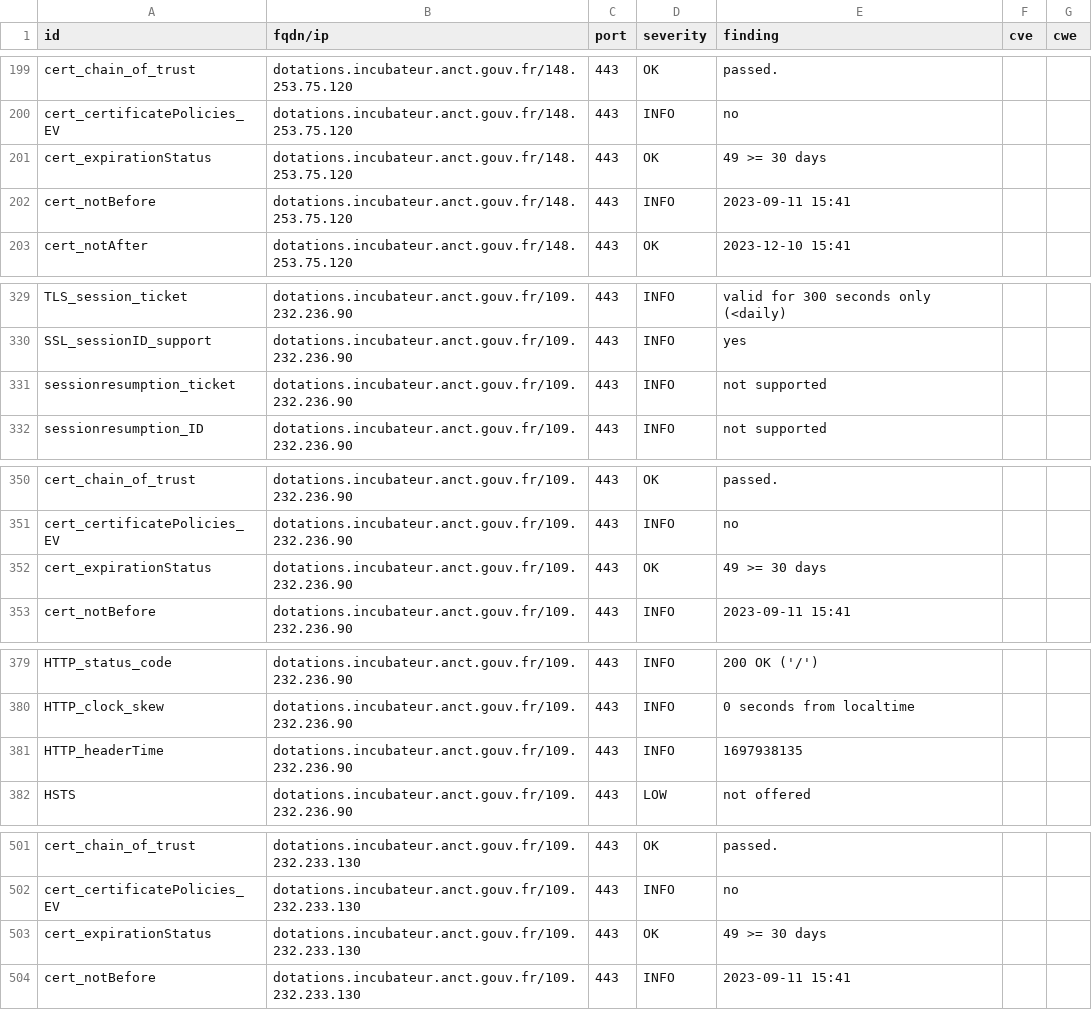
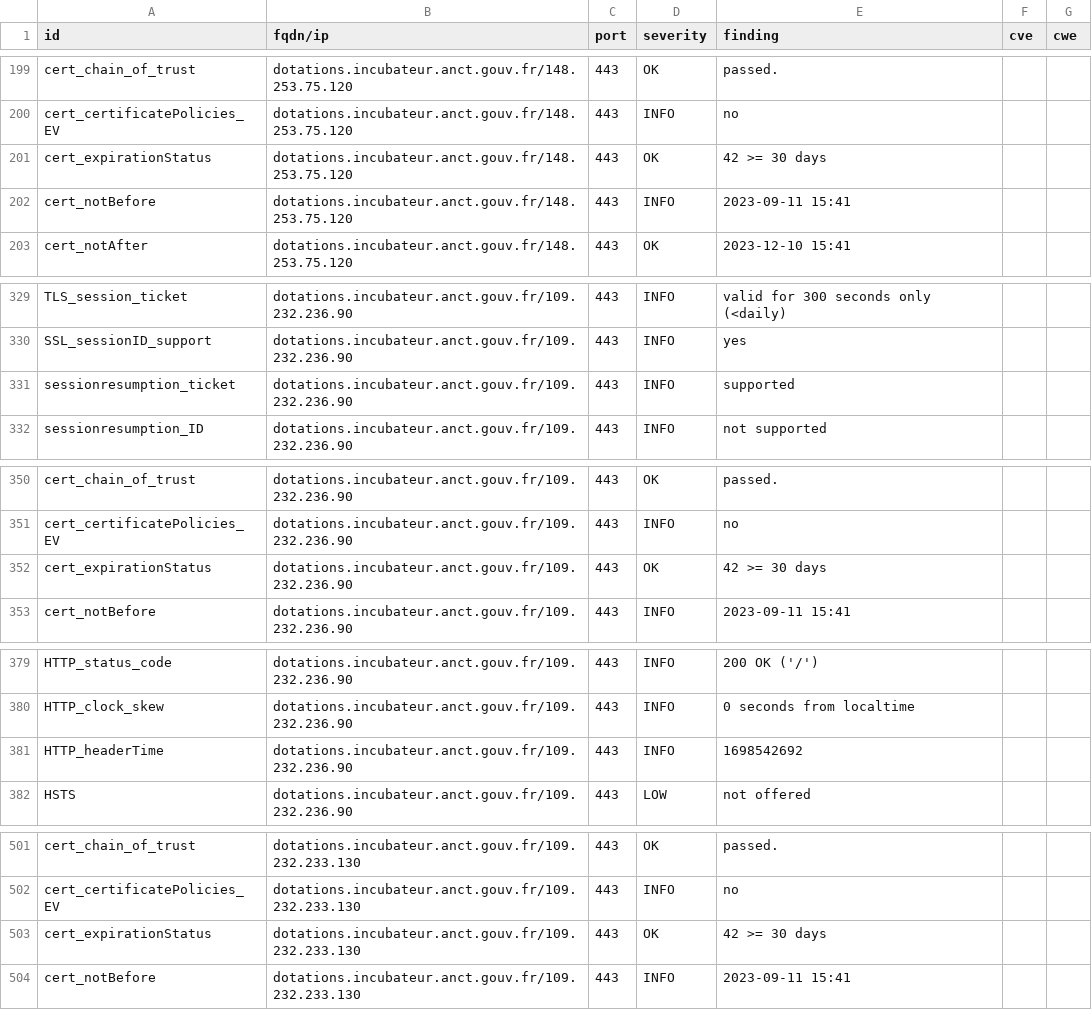
Before and after one commit to betagouv/dashlord-dotations-locales, a CSV file: results/aHR0cHM6Ly9kb3RhdGlvbnMuaW5jdWJhdGV1ci5hbmN0LmdvdXYuZnI=/testssl.csv, drawn as a sheet; only a part is shown, gaps mark what is left out; the diff covers the shown part only.

```diff
--- a/results/aHR0cHM6Ly9kb3RhdGlvbnMuaW5jdWJhdGV1ci5hbmN0LmdvdXYuZnI=/testssl.csv
+++ b/results/aHR0cHM6Ly9kb3RhdGlvbnMuaW5jdWJhdGV1ci5hbmN0LmdvdXYuZnI=/testssl.csv
@@ -200,3 +200,3 @@
 "cert_certificatePolicies_EV","dotations.incubateur.anct.gouv.fr/148.253.75.120","443","INFO","no","",""
-"cert_expirationStatus","dotations.incubateur.anct.gouv.fr/148.253.75.120","443","OK","49 >= 30 days","",""
+"cert_expirationStatus","dotations.incubateur.anct.gouv.fr/148.253.75.120","443","OK","42 >= 30 days","",""
 "cert_notBefore","dotations.incubateur.anct.gouv.fr/148.253.75.120","443","INFO","2023-09-11 15:41","",""
@@ -330,3 +330,3 @@
 "SSL_sessionID_support","dotations.incubateur.anct.gouv.fr/109.232.236.90","443","INFO","yes","",""
-"sessionresumption_ticket","dotations.incubateur.anct.gouv.fr/109.232.236.90","443","INFO","not supported","",""
+"sessionresumption_ticket","dotations.incubateur.anct.gouv.fr/109.232.236.90","443","INFO","supported","",""
 "sessionresumption_ID","dotations.incubateur.anct.gouv.fr/109.232.236.90","443","INFO","not supported","",""
@@ -351,3 +351,3 @@
 "cert_certificatePolicies_EV","dotations.incubateur.anct.gouv.fr/109.232.236.90","443","INFO","no","",""
-"cert_expirationStatus","dotations.incubateur.anct.gouv.fr/109.232.236.90","443","OK","49 >= 30 days","",""
+"cert_expirationStatus","dotations.incubateur.anct.gouv.fr/109.232.236.90","443","OK","42 >= 30 days","",""
 "cert_notBefore","dotations.incubateur.anct.gouv.fr/109.232.236.90","443","INFO","2023-09-11 15:41","",""
@@ -380,3 +380,3 @@
 "HTTP_clock_skew","dotations.incubateur.anct.gouv.fr/109.232.236.90","443","INFO","0 seconds from localtime","",""
-"HTTP_headerTime","dotations.incubateur.anct.gouv.fr/109.232.236.90","443","INFO","1697938135","",""
+"HTTP_headerTime","dotations.incubateur.anct.gouv.fr/109.232.236.90","443","INFO","1698542692","",""
 "HSTS","dotations.incubateur.anct.gouv.fr/109.232.236.90","443","LOW","not offered","",""
@@ -502,3 +502,3 @@
 "cert_certificatePolicies_EV","dotations.incubateur.anct.gouv.fr/109.232.233.130","443","INFO","no","",""
-"cert_expirationStatus","dotations.incubateur.anct.gouv.fr/109.232.233.130","443","OK","49 >= 30 days","",""
+"cert_expirationStatus","dotations.incubateur.anct.gouv.fr/109.232.233.130","443","OK","42 >= 30 days","",""
 "cert_notBefore","dotations.incubateur.anct.gouv.fr/109.232.233.130","443","INFO","2023-09-11 15:41","",""
```
Also changed, not shown: 7 edited cells elsewhere in this file, 12 other files.
